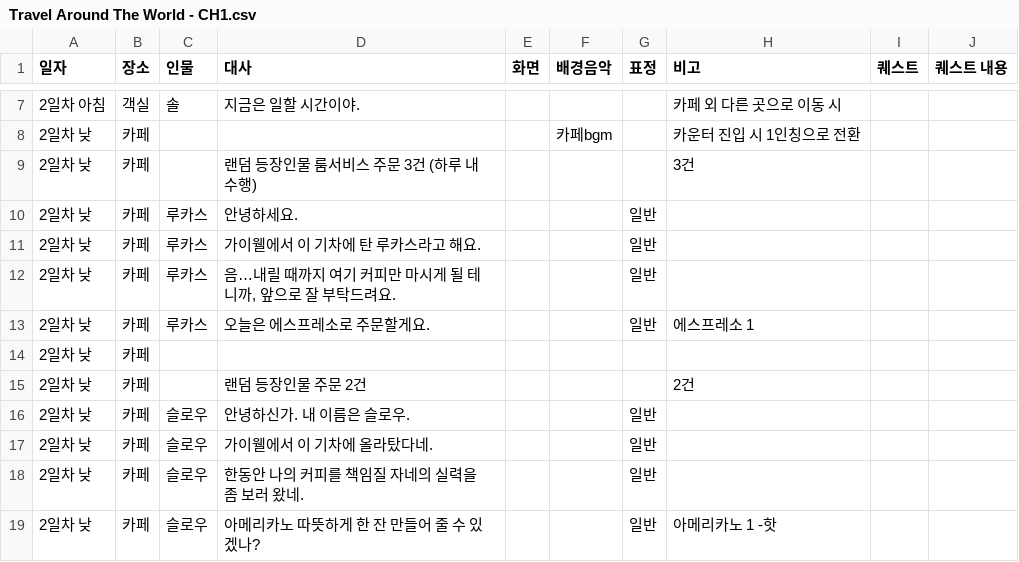
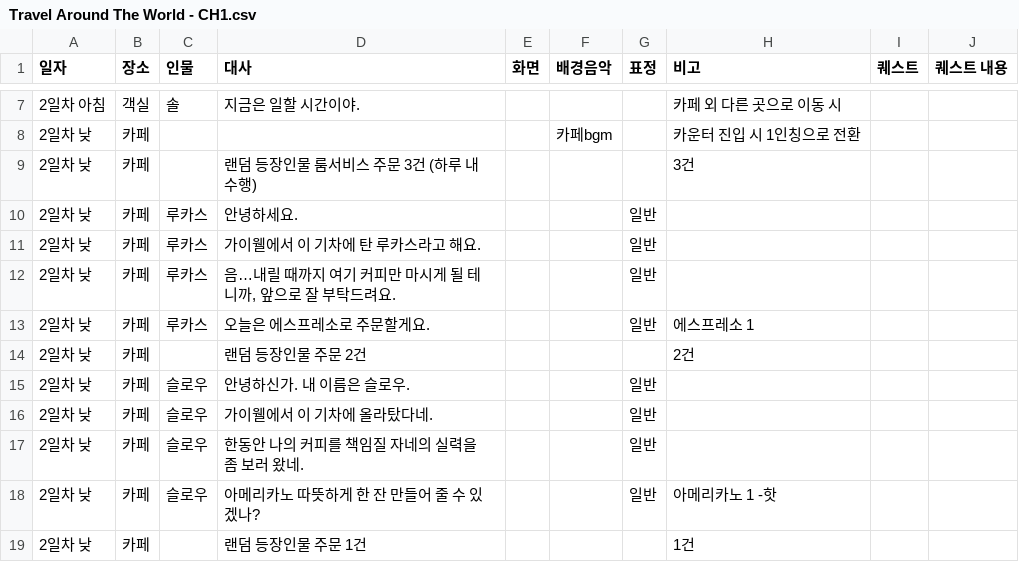
Before and after one commit to juyonLee00/TravelAroundTheWorld, a CSV file: Assets/Resources/Travel Around The World - CH1.csv, drawn as a sheet; only a part is shown, gaps mark what is left out; the shorter side is filled out with more unchanged rows; the diff names each change by its address in the sheet, - before the commit and + after, or states it on an @@ line.

```diff
--- a/Assets/Resources/Travel Around The World - CH1.csv
+++ b/Assets/Resources/Travel Around The World - CH1.csv
-row 14: 2일차 낮 | 카페
```
Also changed, not shown: 8 other files.
